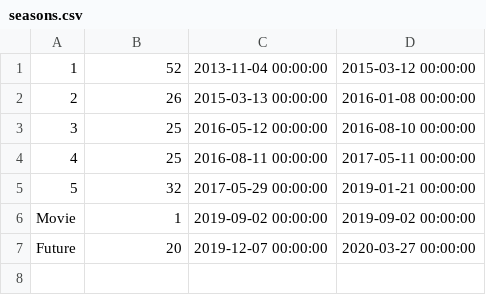
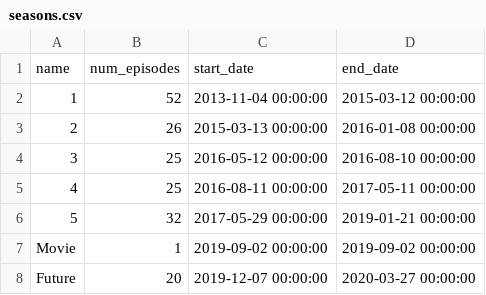
Before and after one commit to crunes/steven-universe, a CSV file: data/seasons.csv, drawn as a sheet.

```diff
--- a/data/seasons.csv
+++ b/data/seasons.csv
@@ -1 +1,2 @@
+name,num_episodes,start_date,end_date
 1,52,2013-11-04 00:00:00,2015-03-12 00:00:00
```
Also changed, not shown: data/episodes.csv, 2 other files.
